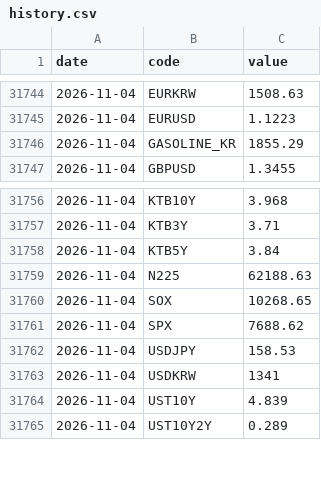
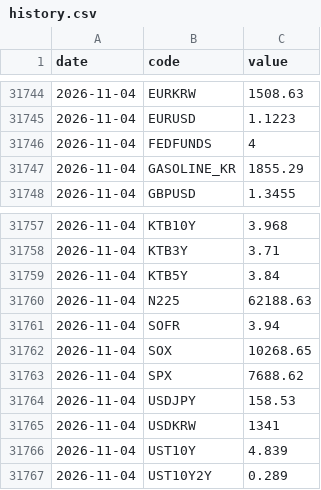
Before and after one commit to gpflatls-oss/invest-dashboard, a CSV file: history.csv, drawn as a sheet; only a part is shown, gaps mark what is left out; the diff covers the shown part only; the diff names each change by its address in the sheet, - before the commit and + after, or states it on an @@ line.

```diff
--- a/history.csv
+++ b/history.csv
+row 31746: 2026-11-04 | FEDFUNDS | 4
+row 31761: 2026-11-04 | SOFR | 3.94
```
Also changed, not shown: 4 added rows and 16 edited cells elsewhere in this file, 1 other file.
